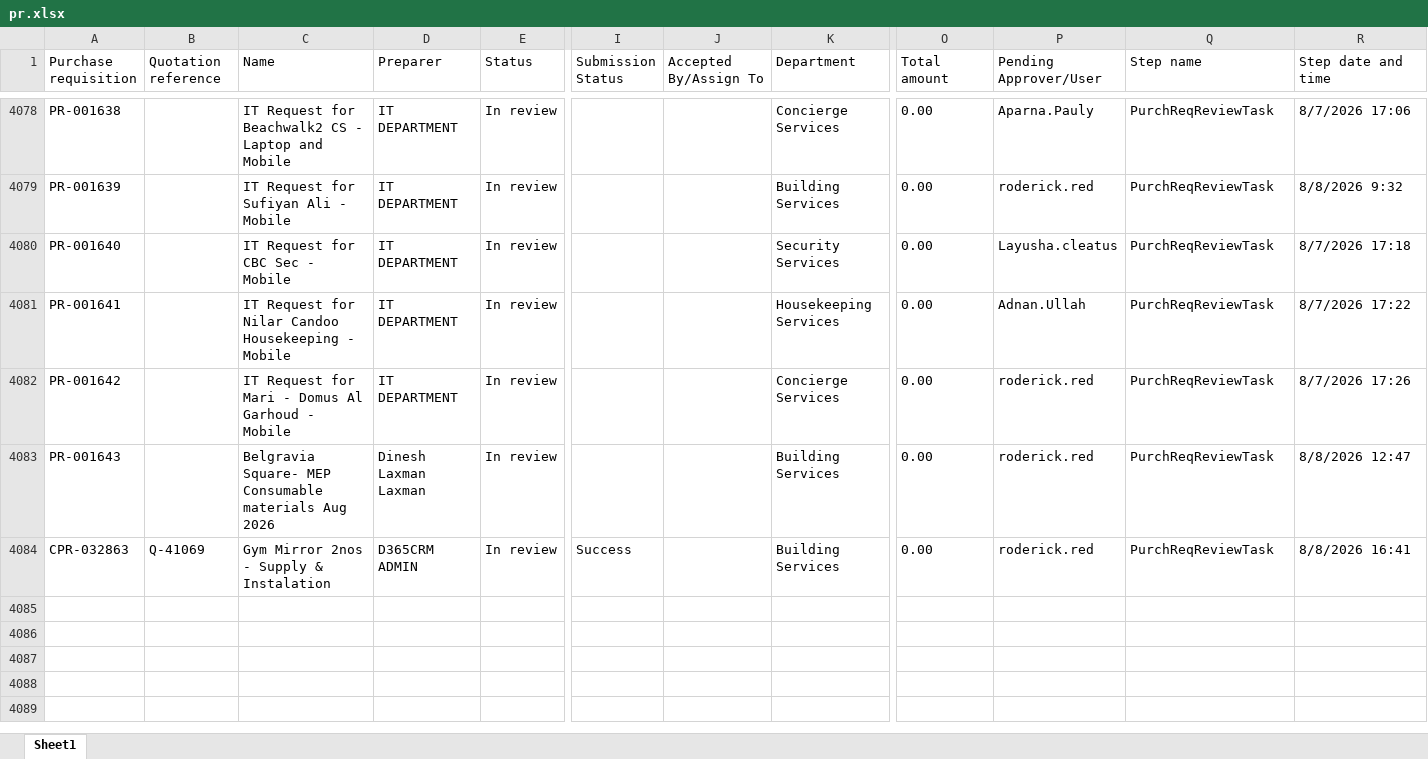
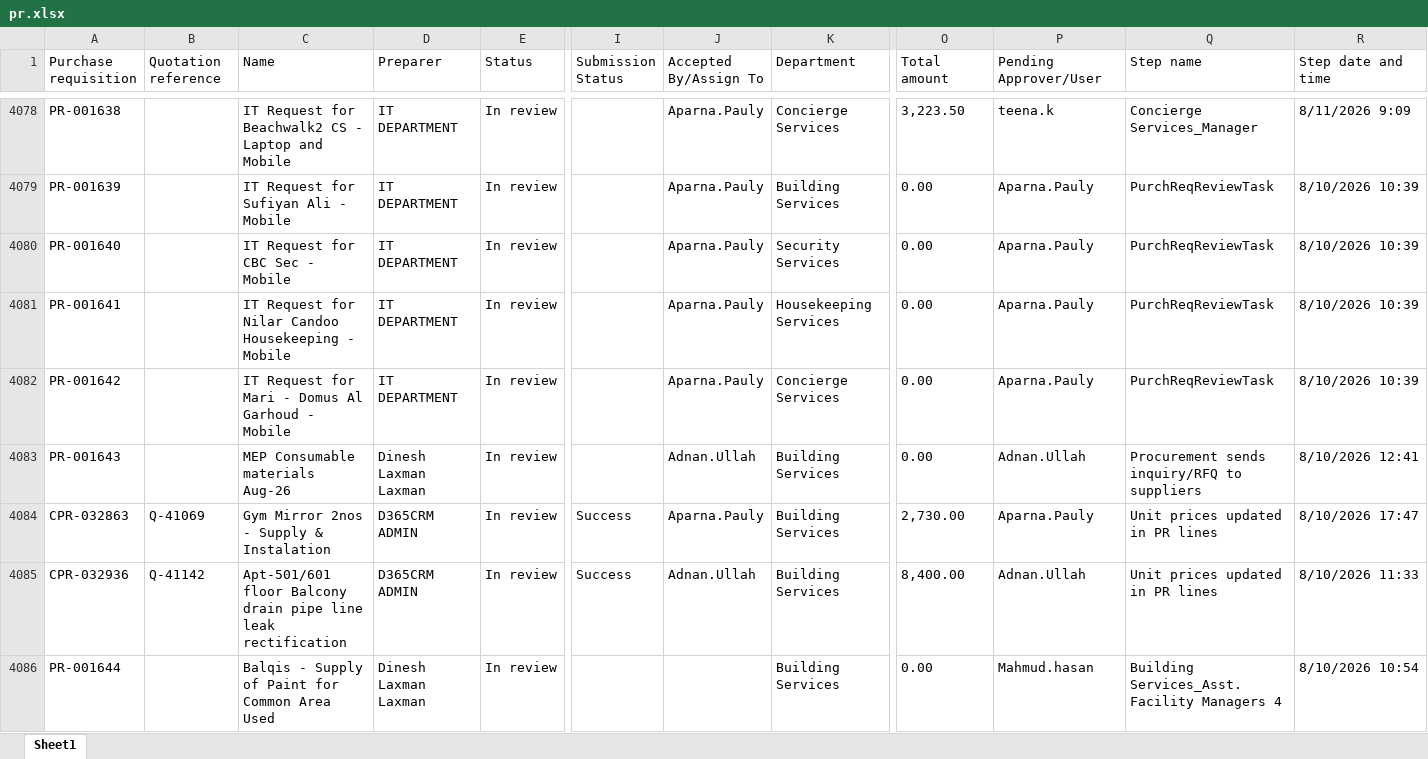
Before and after one commit to Chandansah605/PR-PO-Pipeline-Dashboard, an Excel workbook: pr.xlsx, sheet Sheet1, drawn as a sheet; only a part is shown, gaps mark what is left out; values as stored, in another font and other column widths than the file's, no borders; table styles not drawn; rows hold the shown columns only; the diff covers the shown part only; the diff names each change by its address in the sheet, - before the commit and + after, or states it on an @@ line.

```diff
--- a/pr.xlsx (sheet Sheet1)
+++ b/pr.xlsx (sheet Sheet1)
-J4078:J4082 (Accepted By/Assign To): (empty)
+J4078:J4082 (Accepted By/Assign To): Aparna.Pauly
-O4078 (Total amount): 0.00
+O4078 (Total amount): 3,223.50
-P4078 (Pending Approver/User): Aparna.Pauly
+P4078 (Pending Approver/User): teena.k
-Q4078 (Step name): PurchReqReviewTask
+Q4078 (Step name): Concierge Services_Manager
-R4078 (Step date and time): 8/7/2026 17:06
+R4078 (Step date and time): 8/11/2026 9:09
-P4079 (Pending Approver/User): roderick.red
+P4079 (Pending Approver/User): Aparna.Pauly
-R4079 (Step date and time): 8/8/2026 9:32
+R4079 (Step date and time): 8/10/2026 10:39
-P4080 (Pending Approver/User): Layusha.cleatus
+P4080 (Pending Approver/User): Aparna.Pauly
-R4080 (Step date and time): 8/7/2026 17:18
+R4080 (Step date and time): 8/10/2026 10:39
-P4081 (Pending Approver/User): Adnan.Ullah
+P4081 (Pending Approver/User): Aparna.Pauly
-R4081 (Step date and time): 8/7/2026 17:22
+R4081 (Step date and time): 8/10/2026 10:39
-P4082 (Pending Approver/User): roderick.red
+P4082 (Pending Approver/User): Aparna.Pauly
-R4082 (Step date and time): 8/7/2026 17:26
+R4082 (Step date and time): 8/10/2026 10:39
-C4083 (Name): Belgravia Square- MEP Consumable materials Aug 2026
+C4083 (Name): MEP Consumable materials Aug-26
-J4083 (Accepted By/Assign To): (empty)
+J4083 (Accepted By/Assign To): Adnan.Ullah
-P4083 (Pending Approver/User): roderick.red
+P4083 (Pending Approver/User): Adnan.Ullah
-Q4083 (Step name): PurchReqReviewTask
+Q4083 (Step name): Procurement sends inquiry/RFQ to suppliers
-R4083 (Step date and time): 8/8/2026 12:47
+R4083 (Step date and time): 8/10/2026 12:41
-J4084 (Accepted By/Assign To): (empty)
+J4084 (Accepted By/Assign To): Aparna.Pauly
-O4084 (Total amount): 0.00
+O4084 (Total amount): 2,730.00
-P4084 (Pending Approver/User): roderick.red
+P4084 (Pending Approver/User): Aparna.Pauly
-Q4084 (Step name): PurchReqReviewTask
+Q4084 (Step name): Unit prices updated in PR lines
-R4084 (Step date and time): 8/8/2026 16:41
+R4084 (Step date and time): 8/10/2026 17:47
+row 4085: CPR-032936 | Q-41142 | Apt-501/601 floor Balcony drain pipe line leak rectification | D365CRM ADMIN | In review | Success | Adnan.Ullah | Building Services | 8,400.00 | Adnan.Ullah | Unit prices updated in PR lines | 8/10/2026 11:33
+row 4086: PR-001644 |  | Balqis - Supply of Paint for Common Area Used | Dinesh Laxman Laxman | In review |  |  | Building Services | 0.00 | Mahmud.hasan | Building Services_Asst. Facility Managers 4 | 8/10/2026 10:54
```
Also changed, not shown: 15 added rows and 716 edited cells elsewhere in this sheet, po.xlsx, 1 other file.
